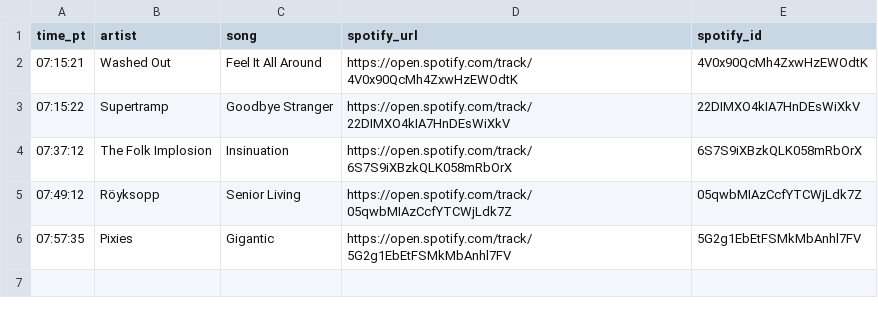
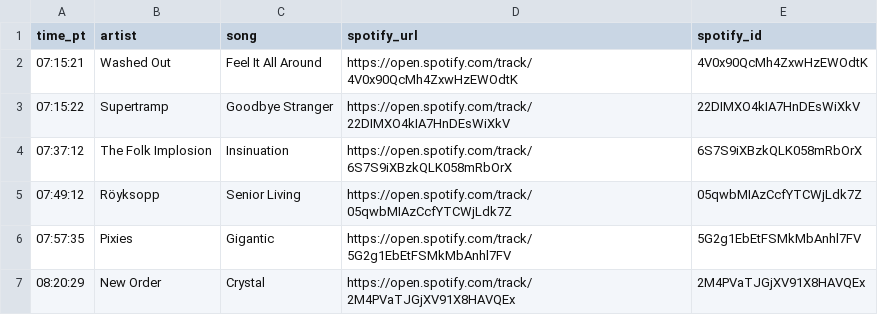
Before and after one commit to dsundt/kexp-john-playlist, a CSV file: data/daily/2025-09-08.csv, drawn as a sheet; the diff names each change by its address in the sheet, - before the commit and + after, or states it on an @@ line.

```diff
--- a/data/daily/2025-09-08.csv
+++ b/data/daily/2025-09-08.csv
+row 7: 08:20:29 | New Order | Crystal | https://open.spotify.com/track/2M4PVaTJGjXV91X8HAVQEx | 2M4PVaTJGjXV91X8HAVQEx
```
Also changed, not shown: 2 other files.
